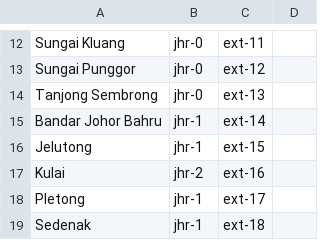
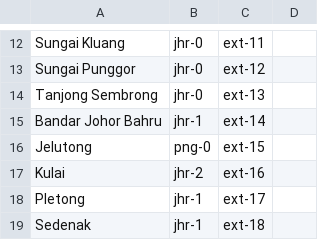
Before and after one commit to MalaysiaPrayerTimes/provider, a CSV file: src/Mpt/Providers/Jakim/Resources/extra_locations.csv, drawn as a sheet; only a part is shown, gaps mark what is left out.

Commit message:
Fix #6 wrongly tagged location

```diff
--- a/src/Mpt/Providers/Jakim/Resources/extra_locations.csv
+++ b/src/Mpt/Providers/Jakim/Resources/extra_locations.csv
@@ -15,3 +15,3 @@ Tanjong Sembrong,jhr-0,ext-13,
 Bandar Johor Bahru,jhr-1,ext-14,
-Jelutong,jhr-1,ext-15,
+Jelutong,png-0,ext-15,
 Kulai,jhr-2,ext-16,
```
